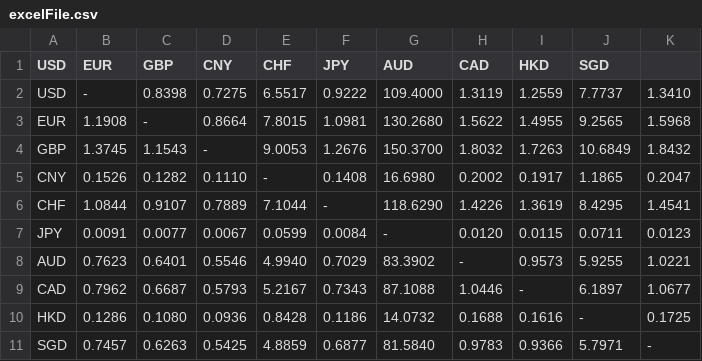
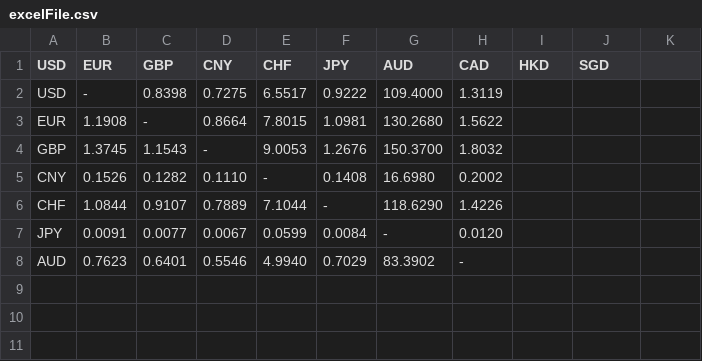
Before and after one commit to saakethkoka/ForexArbitrage, a CSV file: excelFile.csv, drawn as a sheet.

```diff
--- a/excelFile.csv
+++ b/excelFile.csv
@@ -1,11 +1,8 @@
 USD,EUR,GBP,CNY,CHF,JPY,AUD,CAD,HKD,SGD
-USD,-,0.8398,0.7275,6.5517,0.9222,109.4000,1.3119,1.2559,7.7737,1.3410
-EUR,1.1908,-,0.8664,7.8015,1.0981,130.2680,1.5622,1.4955,9.2565,1.5968
-GBP,1.3745,1.1543,-,9.0053,1.2676,150.3700,1.8032,1.7263,10.6849,1.8432
-CNY,0.1526,0.1282,0.1110,-,0.1408,16.6980,0.2002,0.1917,1.1865,0.2047
-CHF,1.0844,0.9107,0.7889,7.1044,-,118.6290,1.4226,1.3619,8.4295,1.4541
-JPY,0.0091,0.0077,0.0067,0.0599,0.0084,-,0.0120,0.0115,0.0711,0.0123
-AUD,0.7623,0.6401,0.5546,4.9940,0.7029,83.3902,-,0.9573,5.9255,1.0221
-CAD,0.7962,0.6687,0.5793,5.2167,0.7343,87.1088,1.0446,-,6.1897,1.0677
-HKD,0.1286,0.1080,0.0936,0.8428,0.1186,14.0732,0.1688,0.1616,-,0.1725
-SGD,0.7457,0.6263,0.5425,4.8859,0.6877,81.5840,0.9783,0.9366,5.7971,-
+USD,-,0.8398,0.7275,6.5517,0.9222,109.4000,1.3119
+EUR,1.1908,-,0.8664,7.8015,1.0981,130.2680,1.5622
+GBP,1.3745,1.1543,-,9.0053,1.2676,150.3700,1.8032
+CNY,0.1526,0.1282,0.1110,-,0.1408,16.6980,0.2002
+CHF,1.0844,0.9107,0.7889,7.1044,-,118.6290,1.4226
+JPY,0.0091,0.0077,0.0067,0.0599,0.0084,-,0.0120
+AUD,0.7623,0.6401,0.5546,4.9940,0.7029,83.3902,-
```
Also changed, not shown: 3 other files.
